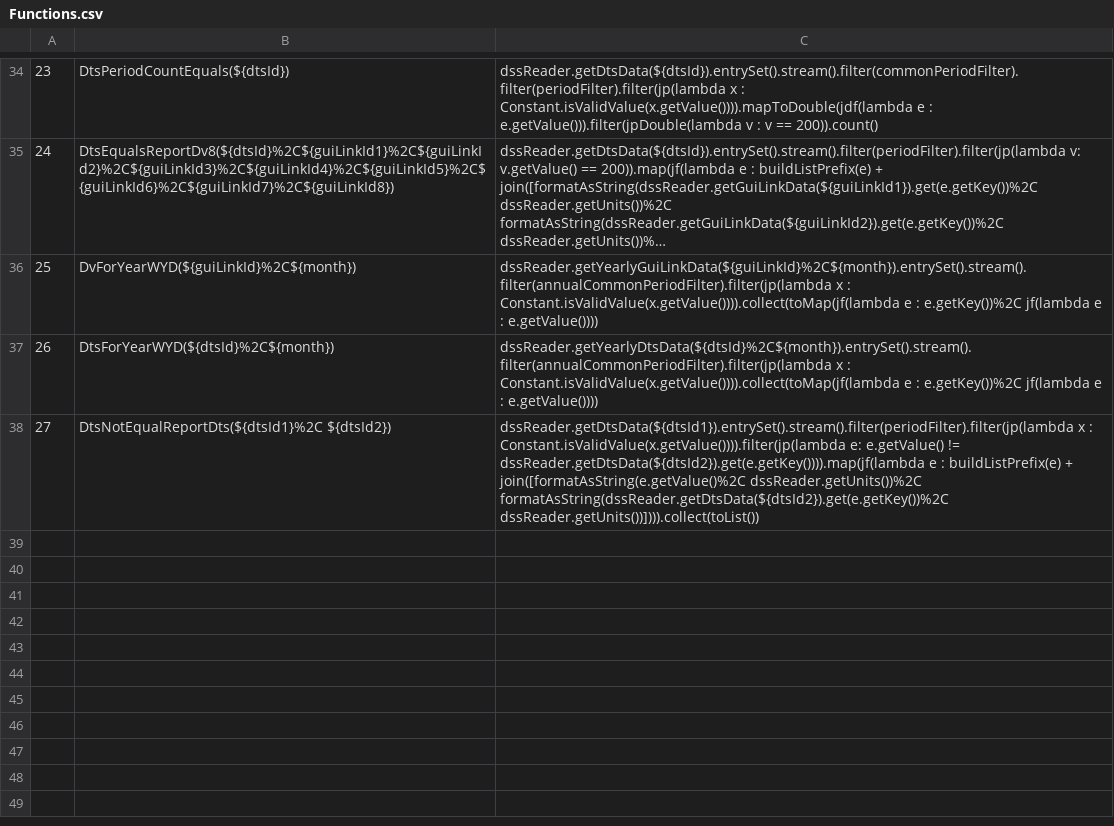
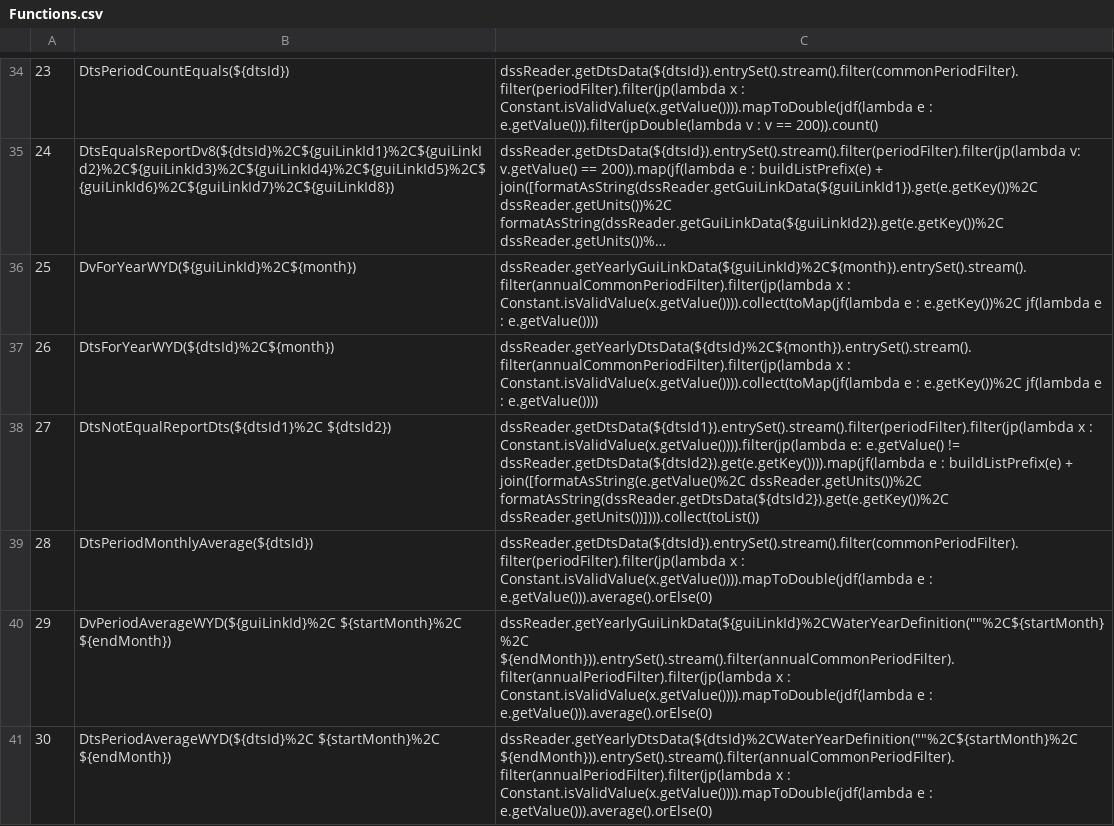
Before and after one commit to CentralValleyModeling/DWR-Enhanced-Post-Processing-Tool, a CSV file: eppt-nbui/src/main/config/qaqc/Functions.csv, drawn as a sheet; only a part is shown, gaps mark what is left out; long unchanged cells end in ….

```diff
--- a/eppt-nbui/src/main/config/qaqc/Functions.csv
+++ b/eppt-nbui/src/main/config/qaqc/Functions.csv
@@ -38 +38,4 @@
 27,DtsNotEqualReportDts(${dtsId1}%2C ${dtsId2}),dssReader.getDtsData(${dtsId1}).entrySet().stream().filter(periodFilter).filter(jp(lambda x : Constant.isValidValue(x.getValue()))).filter(jp(lambda e: e.getValue() != dssReader.getDtsData(${dtsId2}).get(e.getKey()))).map(jf(lambda e : buildListPrefix(e) + join([formatAsString(e.getValue()%2C dssReader.getUnits())%2C formatAsString(dssReader.getDtsData(${dtsId2}).get(e.getKey())%2C dssReader.getUnits())]))).collect(toList())
+28,DtsPeriodMonthlyAverage(${dtsId}),dssReader.getDtsData(${dtsId}).entrySet().stream().filter(commonPeriodFilter).filter(periodFilter).filter(jp(lambda x : Constant.isValidValue(x.getValue()))).mapToDouble(jdf(lambda e : e.getValue())).average().orElse(0)
+29,DvPeriodAverageWYD(${guiLinkId}%2C ${startMonth}%2C ${endMonth}),dssReader.getYearlyGuiLinkData(${guiLinkId}%2CWaterYearDefinition(""%2C${startMonth}%2C ${endMonth})).entrySet().stream().filter(annualCommonPeriodFilter).filter(annualPeriodFilter).filter(jp(lambda x : Constant.isValidValue(x.getValue()))).mapToDouble(jdf(lambda e : e.getValue())).average().orElse(0)
+30,DtsPeriodAverageWYD(${dtsId}%2C ${startMonth}%2C ${endMonth}),dssReader.getYearlyDtsData(${dtsId}%2CWaterYearDefinition(""%2C${startMonth}%2C ${endMonth})).entrySet().stream().filter(annualCommonPeriodFilter).filter(annualPeriodFilter).filter(jp(lambda x : Constant.isValidValue(x.getValue()))).mapToDouble(jdf(lambda e : e.getValue())).average().orElse(0)
```
Also changed, not shown: eppt-nbui/src/main/config/qaqc/Details.csv, eppt-nbui/src/main/config/qaqc/Summary.csv, 38 other files.
